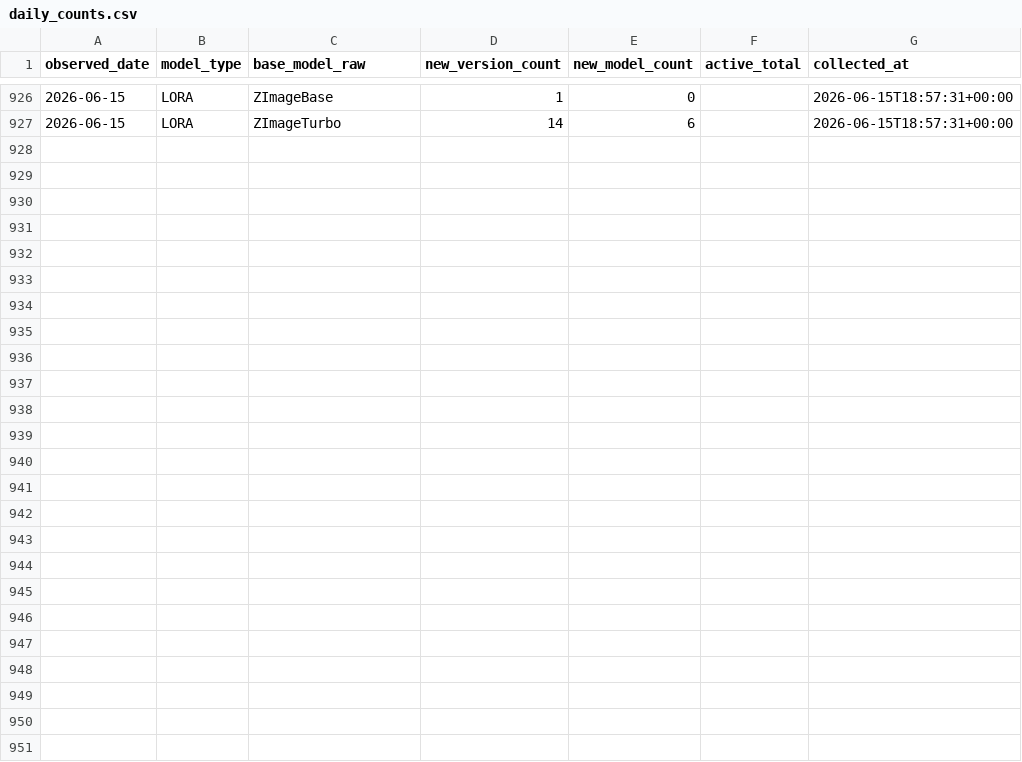
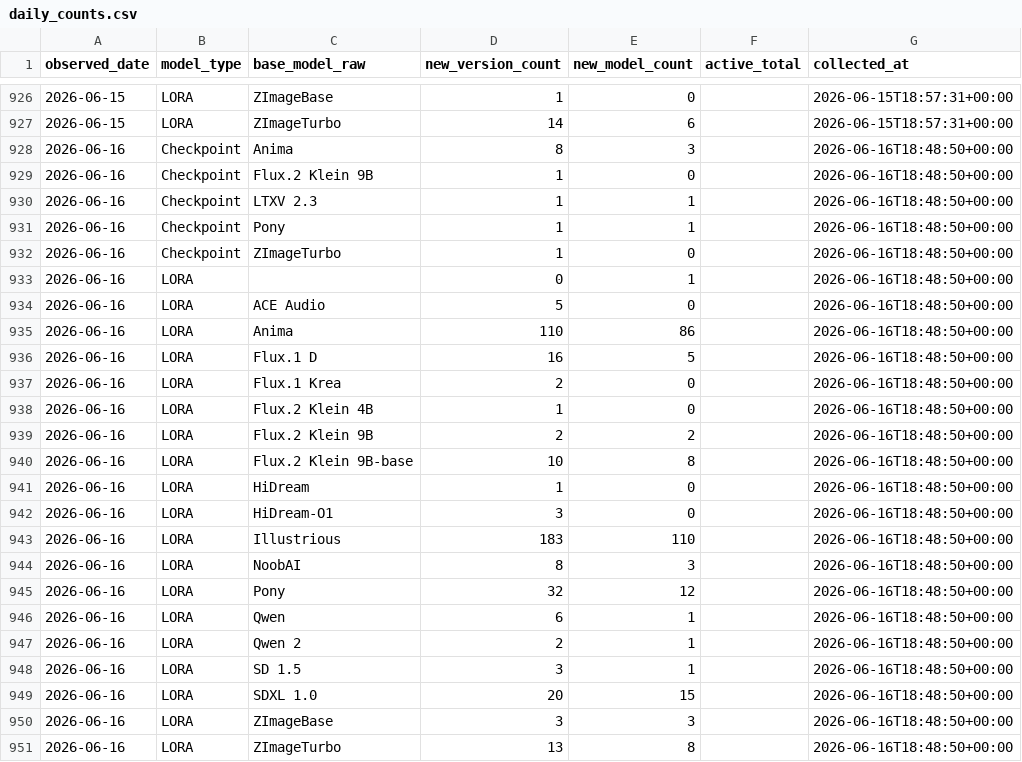
Before and after one commit to Shiba-2-shiba/civiresearch-experimental, a CSV file: data/daily_counts.csv, drawn as a sheet; only a part is shown, gaps mark what is left out.

```diff
--- a/data/daily_counts.csv
+++ b/data/daily_counts.csv
@@ -927 +927,25 @@ observed_date,model_type,base_model_raw,new_version_count,new_model_count,active
 2026-06-15,LORA,ZImageTurbo,14,6,,2026-06-15T18:57:31+00:00
+2026-06-16,Checkpoint,Anima,8,3,,2026-06-16T18:48:50+00:00
+2026-06-16,Checkpoint,Flux.2 Klein 9B,1,0,,2026-06-16T18:48:50+00:00
+2026-06-16,Checkpoint,LTXV 2.3,1,1,,2026-06-16T18:48:50+00:00
+2026-06-16,Checkpoint,Pony,1,1,,2026-06-16T18:48:50+00:00
+2026-06-16,Checkpoint,ZImageTurbo,1,0,,2026-06-16T18:48:50+00:00
+2026-06-16,LORA,,0,1,,2026-06-16T18:48:50+00:00
+2026-06-16,LORA,ACE Audio,5,0,,2026-06-16T18:48:50+00:00
+2026-06-16,LORA,Anima,110,86,,2026-06-16T18:48:50+00:00
+2026-06-16,LORA,Flux.1 D,16,5,,2026-06-16T18:48:50+00:00
+2026-06-16,LORA,Flux.1 Krea,2,0,,2026-06-16T18:48:50+00:00
+2026-06-16,LORA,Flux.2 Klein 4B,1,0,,2026-06-16T18:48:50+00:00
+2026-06-16,LORA,Flux.2 Klein 9B,2,2,,2026-06-16T18:48:50+00:00
+2026-06-16,LORA,Flux.2 Klein 9B-base,10,8,,2026-06-16T18:48:50+00:00
+2026-06-16,LORA,HiDream,1,0,,2026-06-16T18:48:50+00:00
+2026-06-16,LORA,HiDream-O1,3,0,,2026-06-16T18:48:50+00:00
+2026-06-16,LORA,Illustrious,183,110,,2026-06-16T18:48:50+00:00
+2026-06-16,LORA,NoobAI,8,3,,2026-06-16T18:48:50+00:00
+2026-06-16,LORA,Pony,32,12,,2026-06-16T18:48:50+00:00
+2026-06-16,LORA,Qwen,6,1,,2026-06-16T18:48:50+00:00
+2026-06-16,LORA,Qwen 2,2,1,,2026-06-16T18:48:50+00:00
+2026-06-16,LORA,SD 1.5,3,1,,2026-06-16T18:48:50+00:00
+2026-06-16,LORA,SDXL 1.0,20,15,,2026-06-16T18:48:50+00:00
+2026-06-16,LORA,ZImageBase,3,3,,2026-06-16T18:48:50+00:00
+2026-06-16,LORA,ZImageTurbo,13,8,,2026-06-16T18:48:50+00:00
```
Also changed, not shown: data/exports/base_model_audit.csv, data/exports/monthly_counts.csv, 2 other files.
